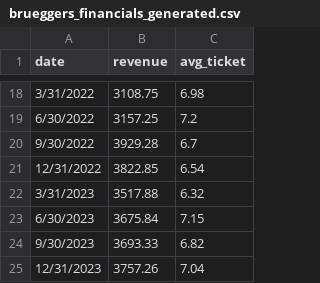
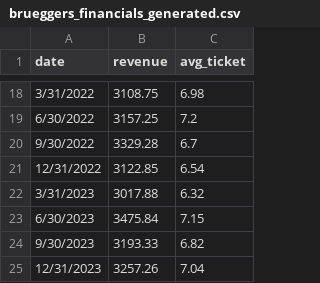
Before and after one commit to allielind27/Final-Deliverable, a CSV file: brueggers_financials_generated.csv, drawn as a sheet; only a part is shown, gaps mark what is left out.

Commit message:
Update brueggers_financials_generated.csv

```diff
--- a/brueggers_financials_generated.csv
+++ b/brueggers_financials_generated.csv
@@ -19,7 +19,7 @@ date,revenue,avg_ticket
 6/30/2022,3157.25,7.2
-9/30/2022,3929.28,6.7
-12/31/2022,3822.85,6.54
-3/31/2023,3517.88,6.32
-6/30/2023,3675.84,7.15
-9/30/2023,3693.33,6.82
-12/31/2023,3757.26,7.04
+9/30/2022,3329.28,6.7
+12/31/2022,3122.85,6.54
+3/31/2023,3017.88,6.32
+6/30/2023,3475.84,7.15
+9/30/2023,3193.33,6.82
+12/31/2023,3257.26,7.04
```
